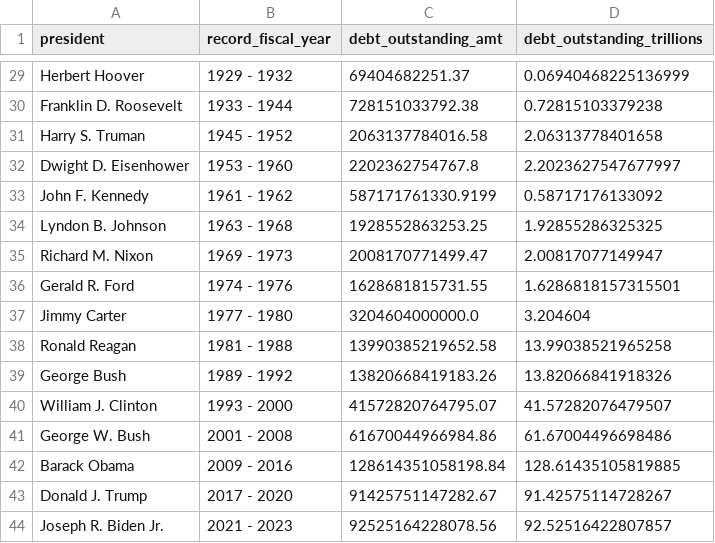
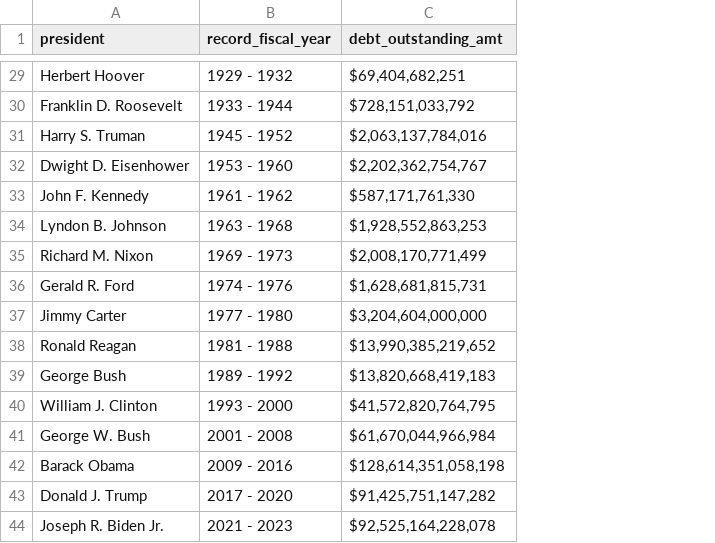
Before and after one commit to Ikanga93/us_debt_etl_pipeline, a CSV file: csv_files/us_debt_by_president.csv, drawn as a sheet; only a part is shown, gaps mark what is left out; the diff covers the shown part only; the diff names each change by its address in the sheet, - before the commit and + after, or states it on an @@ line.

```diff
--- a/csv_files/us_debt_by_president.csv
+++ b/csv_files/us_debt_by_president.csv
-column D (debt_outstanding_trillions), rows 29-44: 0.06940468225136999 | 0.72815103379238 | 2.06313778401658 | 2.2023627547677997 | 0.58717176133092 | 1.92855286325325 | 2.00817077149947 | 1.6286818157315501 | 3.204604 | 13.99038521965258 | 13.82066841918326 | 41.57282076479507 | 61.67004496698486 | 128.61435105819885 | 91.42575114728267 | 92.52516422807857
-C29 (debt_outstanding_amt): 69404682251.37
+C29 (debt_outstanding_amt): $69,404,682,251
-C30 (debt_outstanding_amt): 728151033792.38
+C30 (debt_outstanding_amt): $728,151,033,792
-C31 (debt_outstanding_amt): 2063137784016.58
+C31 (debt_outstanding_amt): $2,063,137,784,016
-C32 (debt_outstanding_amt): 2202362754767.8
+C32 (debt_outstanding_amt): $2,202,362,754,767
-C33 (debt_outstanding_amt): 587171761330.9199
+C33 (debt_outstanding_amt): $587,171,761,330
-C34 (debt_outstanding_amt): 1928552863253.25
+C34 (debt_outstanding_amt): $1,928,552,863,253
-C35 (debt_outstanding_amt): 2008170771499.47
+C35 (debt_outstanding_amt): $2,008,170,771,499
-C36 (debt_outstanding_amt): 1628681815731.55
+C36 (debt_outstanding_amt): $1,628,681,815,731
-C37 (debt_outstanding_amt): 3204604000000.0
+C37 (debt_outstanding_amt): $3,204,604,000,000
-C38 (debt_outstanding_amt): 13990385219652.58
+C38 (debt_outstanding_amt): $13,990,385,219,652
-C39 (debt_outstanding_amt): 13820668419183.26
+C39 (debt_outstanding_amt): $13,820,668,419,183
-C40 (debt_outstanding_amt): 41572820764795.07
+C40 (debt_outstanding_amt): $41,572,820,764,795
-C41 (debt_outstanding_amt): 61670044966984.86
+C41 (debt_outstanding_amt): $61,670,044,966,984
-C42 (debt_outstanding_amt): 128614351058198.84
+C42 (debt_outstanding_amt): $128,614,351,058,198
-C43 (debt_outstanding_amt): 91425751147282.67
+C43 (debt_outstanding_amt): $91,425,751,147,282
-C44 (debt_outstanding_amt): 92525164228078.56
+C44 (debt_outstanding_amt): $92,525,164,228,078
```
Also changed, not shown: 27 edited cells elsewhere in this file, 2 other files.
